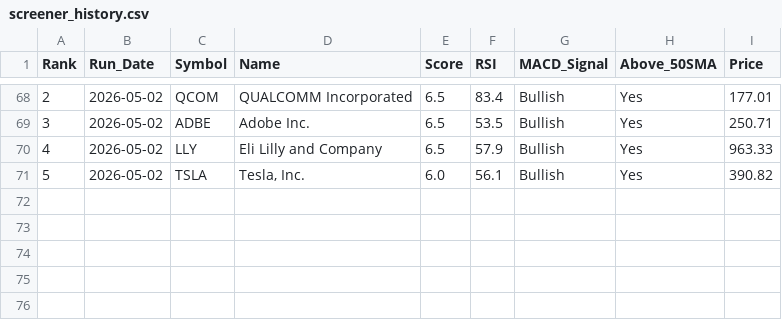
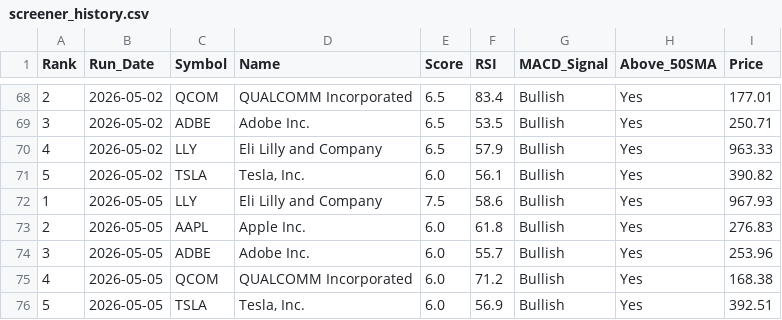
Before and after one commit to chandupal11/Rev-Ops-Forecasting-Agent, a CSV file: screener_history.csv, drawn as a sheet; only a part is shown, gaps mark what is left out; the diff names each change by its address in the sheet, - before the commit and + after, or states it on an @@ line.

```diff
--- a/screener_history.csv
+++ b/screener_history.csv
+row 72: 1 | 2026-05-05 | LLY | Eli Lilly and Company | 7.5 | 58.6 | Bullish | Yes | 967.93
+row 73: 2 | 2026-05-05 | AAPL | Apple Inc. | 6.0 | 61.8 | Bullish | Yes | 276.83
+row 74: 3 | 2026-05-05 | ADBE | Adobe Inc. | 6.0 | 55.7 | Bullish | Yes | 253.96
+row 75: 4 | 2026-05-05 | QCOM | QUALCOMM Incorporated | 6.0 | 71.2 | Bullish | Yes | 168.38
+row 76: 5 | 2026-05-05 | TSLA | Tesla, Inc. | 6.0 | 56.9 | Bullish | Yes | 392.51
```
Also changed, not shown: screener_results.csv.
